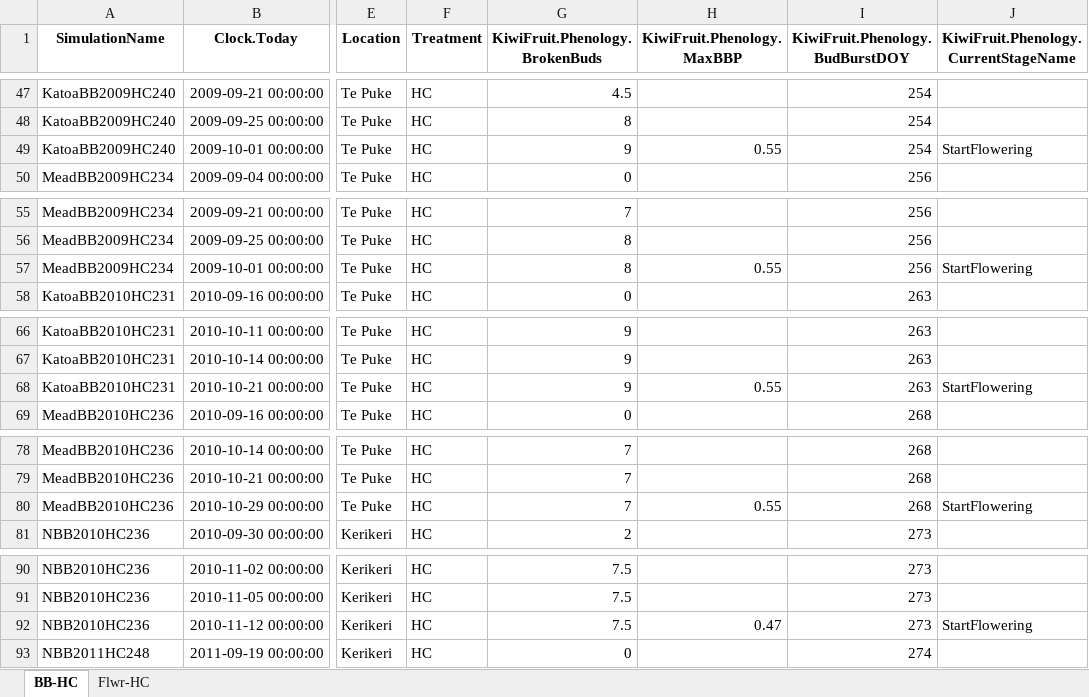
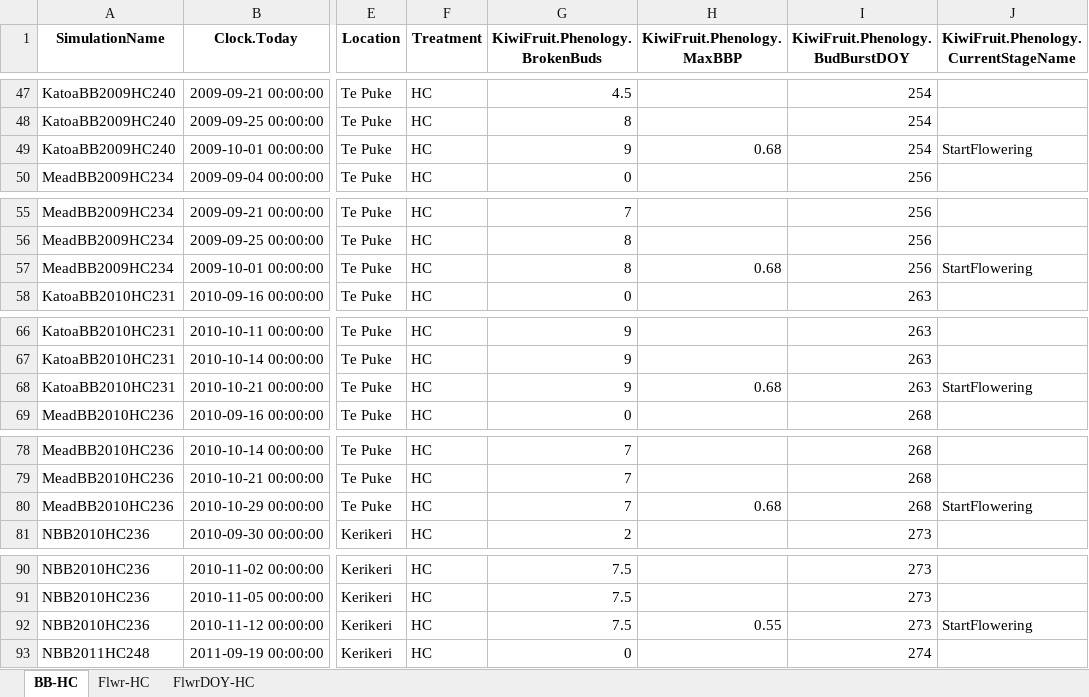
Before and after one commit to Nilo-O-o/ApsimX, an Excel workbook: Prototypes/KiwiFruit/HC_Observations.xlsx, sheet BB-HC, drawn as a sheet; only a part is shown, gaps mark what is left out; values as stored, in another font and other column widths than the file's, no borders; the diff covers the shown part only; the diff names each change by its address in the sheet, - before the commit and + after, or states it on an @@ line.

```diff
--- a/Prototypes/KiwiFruit/HC_Observations.xlsx (sheet BB-HC)
+++ b/Prototypes/KiwiFruit/HC_Observations.xlsx (sheet BB-HC)
+sheet tab: FlwrDOY-HC
-H49 (KiwiFruit.Phenology.MaxBBP): 0.55
+H49 (KiwiFruit.Phenology.MaxBBP): 0.68
-H57 (KiwiFruit.Phenology.MaxBBP): 0.55
+H57 (KiwiFruit.Phenology.MaxBBP): 0.68
-H68 (KiwiFruit.Phenology.MaxBBP): 0.55
+H68 (KiwiFruit.Phenology.MaxBBP): 0.68
-H80 (KiwiFruit.Phenology.MaxBBP): 0.55
+H80 (KiwiFruit.Phenology.MaxBBP): 0.68
-H92 (KiwiFruit.Phenology.MaxBBP): 0.47
+H92 (KiwiFruit.Phenology.MaxBBP): 0.55
```
Also changed, not shown: 35 edited cells elsewhere in this sheet.
